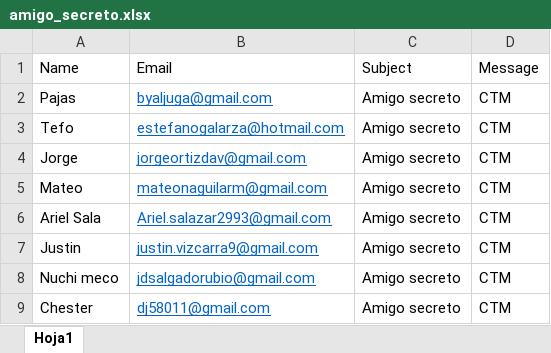
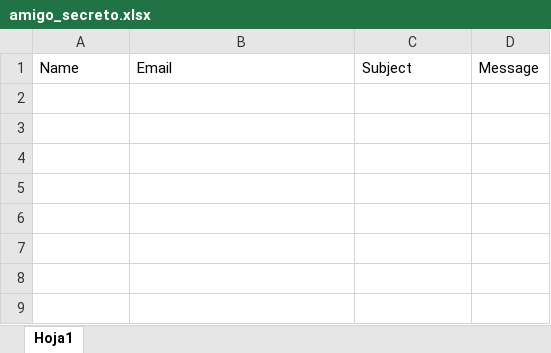
Before and after one commit to TefoV3/Amigo-Secreto, an Excel workbook: amigo_secreto.xlsx, sheet Hoja1, drawn as a sheet; values as stored, in another font and other column widths than the file's, no borders; the diff names each change by its address in the sheet, - before the commit and + after, or states it on an @@ line.

Commit message:
Amigo Secreto

```diff
--- a/amigo_secreto.xlsx (sheet Hoja1)
+++ b/amigo_secreto.xlsx (sheet Hoja1)
-row 2: Pajas | byaljuga@gmail.com | Amigo secreto | CTM
-row 3: Tefo | estefanogalarza@hotmail.com | Amigo secreto | CTM
-row 4: Jorge | jorgeortizdav@gmail.com | Amigo secreto | CTM
-row 5: Mateo | mateonaguilarm@gmail.com | Amigo secreto | CTM
-row 6: Ariel Sala | Ariel.salazar2993@gmail.com | Amigo secreto | CTM
-row 7: Justin | justin.vizcarra9@gmail.com | Amigo secreto | CTM
-row 8: Nuchi meco | jdsalgadorubio@gmail.com | Amigo secreto | CTM
-row 9: Chester | dj58011@gmail.com | Amigo secreto | CTM
```
Also changed, not shown: 2 other files.
